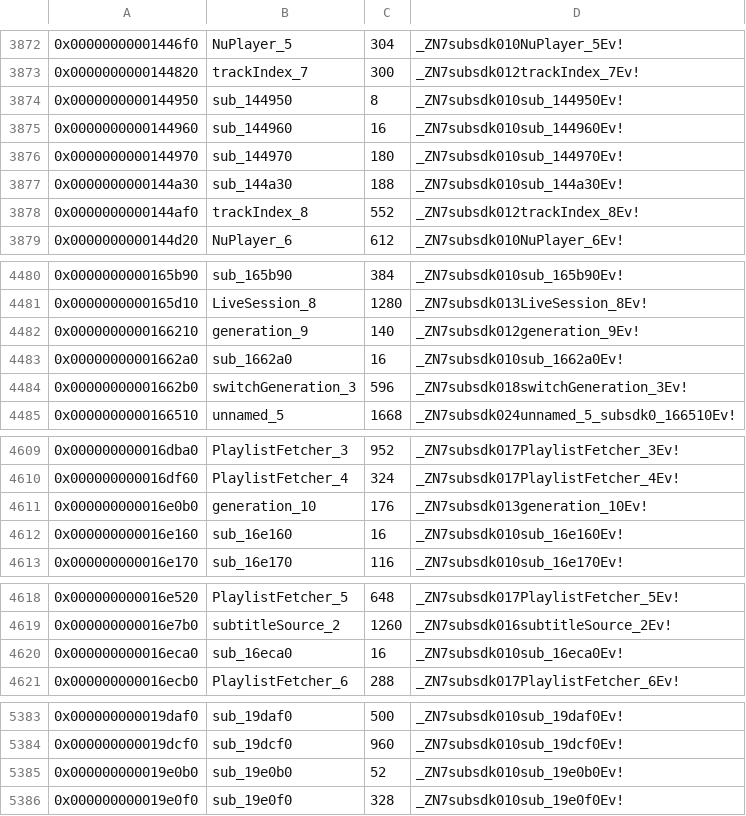
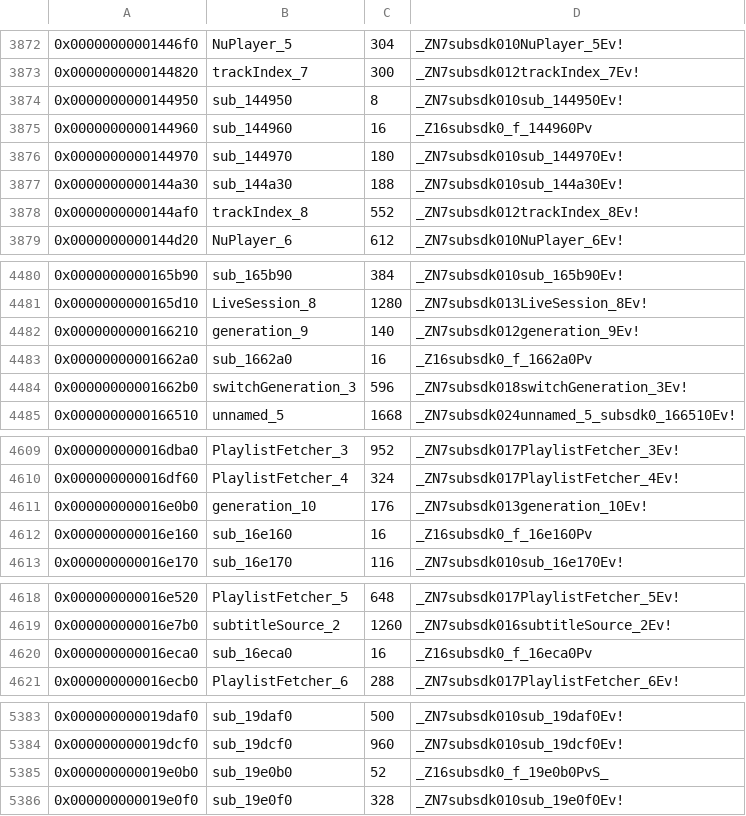
Before and after one commit to charlieduzstuf/pokesword, a CSV file: data/functions_subsdk0.csv, drawn as a sheet; only a part is shown, gaps mark what is left out; the diff covers the shown part only.

```diff
--- a/data/functions_subsdk0.csv
+++ b/data/functions_subsdk0.csv
@@ -3874,3 +3874,3 @@
 0x0000000000144950,sub_144950,8,_ZN7subsdk010sub_144950Ev!
-0x0000000000144960,sub_144960,16,_ZN7subsdk010sub_144960Ev!
+0x0000000000144960,sub_144960,16,_Z16subsdk0_f_144960Pv
 0x0000000000144970,sub_144970,180,_ZN7subsdk010sub_144970Ev!
@@ -4482,3 +4482,3 @@
 0x0000000000166210,generation_9,140,_ZN7subsdk012generation_9Ev!
-0x00000000001662a0,sub_1662a0,16,_ZN7subsdk010sub_1662a0Ev!
+0x00000000001662a0,sub_1662a0,16,_Z16subsdk0_f_1662a0Pv
 0x00000000001662b0,switchGeneration_3,596,_ZN7subsdk018switchGeneration_3Ev!
@@ -4611,3 +4611,3 @@
 0x000000000016e0b0,generation_10,176,_ZN7subsdk013generation_10Ev!
-0x000000000016e160,sub_16e160,16,_ZN7subsdk010sub_16e160Ev!
+0x000000000016e160,sub_16e160,16,_Z16subsdk0_f_16e160Pv
 0x000000000016e170,sub_16e170,116,_ZN7subsdk010sub_16e170Ev!
@@ -4619,3 +4619,3 @@
 0x000000000016e7b0,subtitleSource_2,1260,_ZN7subsdk016subtitleSource_2Ev!
-0x000000000016eca0,sub_16eca0,16,_ZN7subsdk010sub_16eca0Ev!
+0x000000000016eca0,sub_16eca0,16,_Z16subsdk0_f_16eca0Pv
 0x000000000016ecb0,PlaylistFetcher_6,288,_ZN7subsdk017PlaylistFetcher_6Ev!
@@ -5384,3 +5384,3 @@
 0x000000000019dcf0,sub_19dcf0,960,_ZN7subsdk010sub_19dcf0Ev!
-0x000000000019e0b0,sub_19e0b0,52,_ZN7subsdk010sub_19e0b0Ev!
+0x000000000019e0b0,sub_19e0b0,52,_Z16subsdk0_f_19e0b0PvS_
 0x000000000019e0f0,sub_19e0f0,328,_ZN7subsdk010sub_19e0f0Ev!
```
Also changed, not shown: 6 edited cells elsewhere in this file, data/functions_subsdk1.csv, 45 other files.
